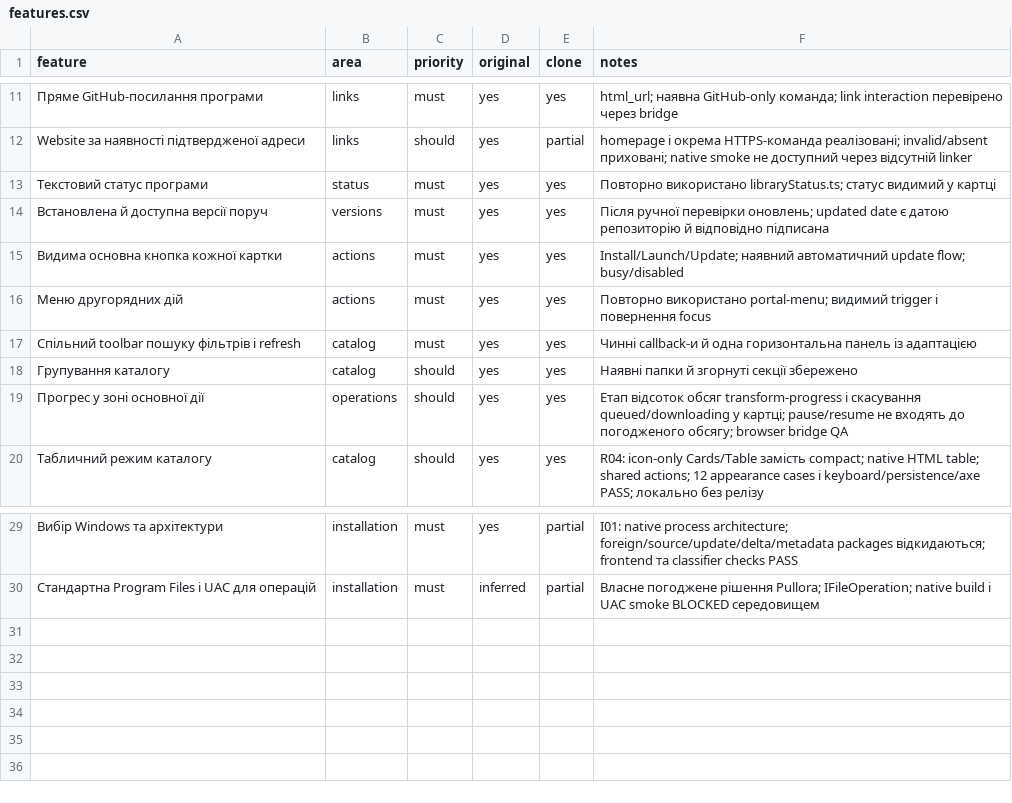
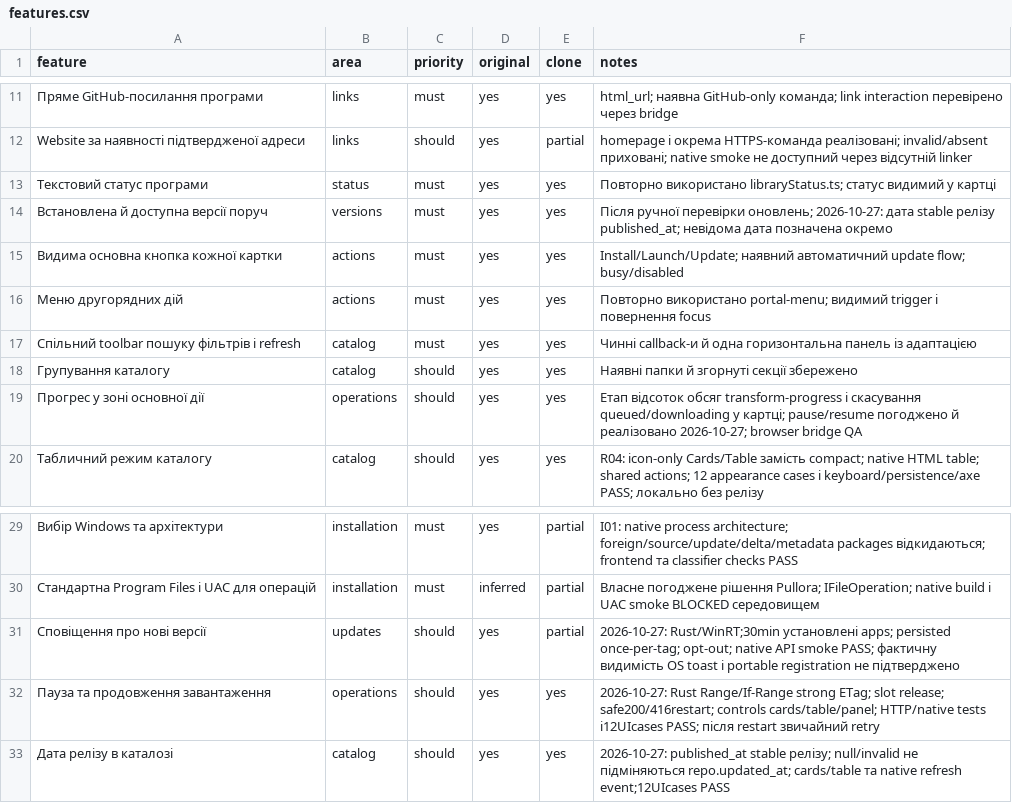
Before and after one commit to CpPrice11/pullora, a CSV file: docs/reference/artcraft/features.csv, drawn as a sheet; only a part is shown, gaps mark what is left out.

Commit message:
release: add update notifications and download controls in v5.24.0

```diff
--- a/docs/reference/artcraft/features.csv
+++ b/docs/reference/artcraft/features.csv
@@ -13,3 +13,3 @@ feature,area,priority,original,clone,notes
 "Текстовий статус програми","status","must","yes","yes","Повторно використано libraryStatus.ts; статус видимий у картці"
-"Встановлена й доступна версії поруч","versions","must","yes","yes","Після ручної перевірки оновлень; updated date є датою репозиторію й відповідно підписана"
+"Встановлена й доступна версії поруч","versions","must","yes","yes","Після ручної перевірки оновлень; 2026-10-27: дата stable релізу published_at; невідома дата позначена окремо"
 "Видима основна кнопка кожної картки","actions","must","yes","yes","Install/Launch/Update; наявний автоматичний update flow; busy/disabled"
@@ -18,3 +18,3 @@ feature,area,priority,original,clone,notes
 "Групування каталогу","catalog","should","yes","yes","Наявні папки й згорнуті секції збережено"
-"Прогрес у зоні основної дії","operations","should","yes","yes","Етап відсоток обсяг transform-progress і скасування queued/downloading у картці; pause/resume не входять до погодженого обсягу; browser bridge QA"
+"Прогрес у зоні основної дії","operations","should","yes","yes","Етап відсоток обсяг transform-progress і скасування queued/downloading у картці; pause/resume погоджено й реалізовано 2026-10-27; browser bridge QA"
 "Табличний режим каталогу","catalog","should","yes","yes","R04: icon-only Cards/Table замість compact; native HTML table; shared actions; 12 appearance cases і keyboard/persistence/axe PASS; локально без релізу"
@@ -30 +30,4 @@ feature,area,priority,original,clone,notes
 "Стандартна Program Files і UAC для операцій","installation","must","inferred","partial","Власне погоджене рішення Pullora; IFileOperation; native build і UAC smoke BLOCKED середовищем"
+"Сповіщення про нові версії","updates","should","yes","partial","2026-10-27: Rust/WinRT;30min установлені apps; persisted once-per-tag; opt-out; native API smoke PASS; фактичну видимість OS toast і portable registration не підтверджено"
+"Пауза та продовження завантаження","operations","should","yes","yes","2026-10-27: Rust Range/If-Range strong ETag; slot release; safe200/416restart; controls cards/table/panel; HTTP/native tests і12UIcases PASS; після restart звичайний retry"
+"Дата релізу в каталозі","catalog","should","yes","yes","2026-10-27: published_at stable релізу; null/invalid не підміняються repo.updated_at; cards/table та native refresh event;12UIcases PASS"
```
Also changed, not shown: 47 other files.
